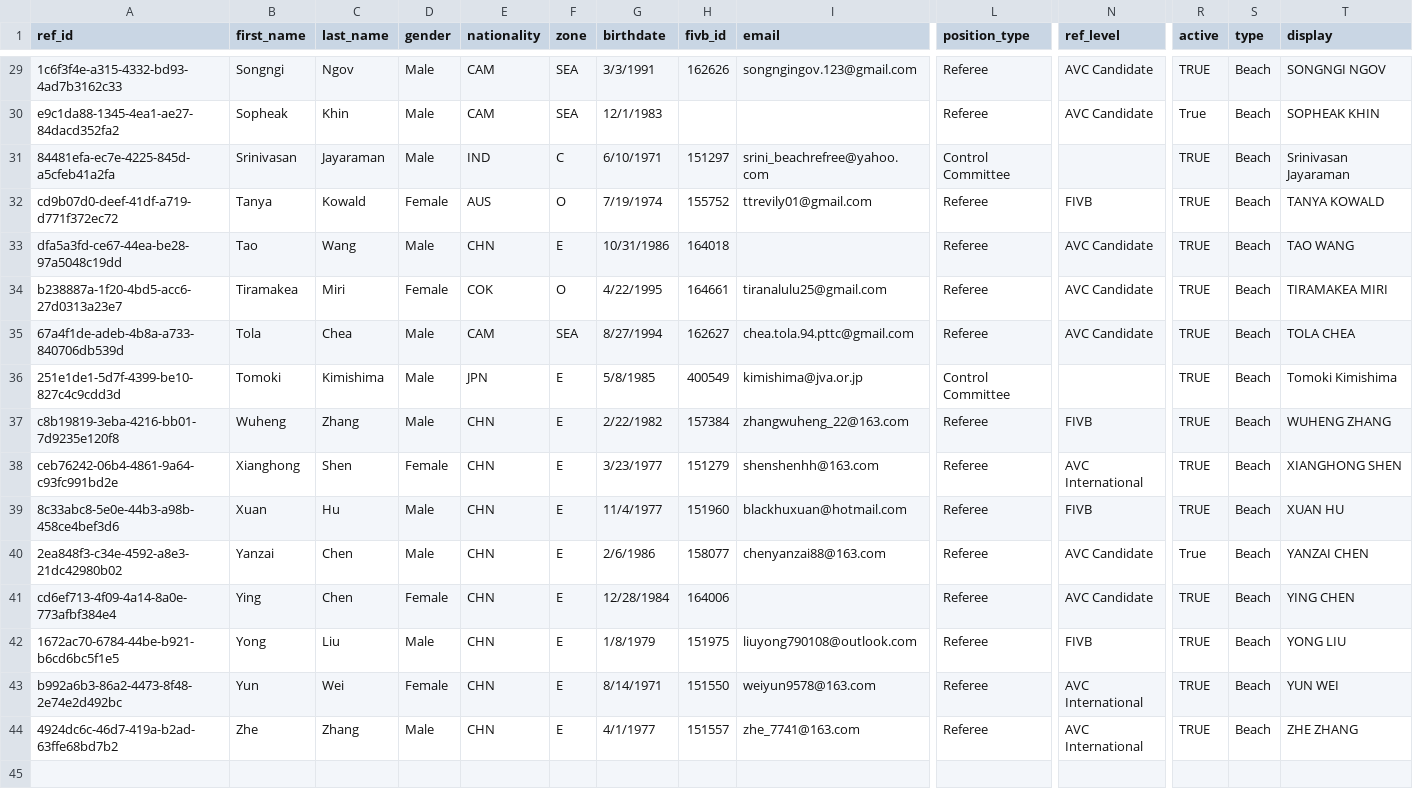
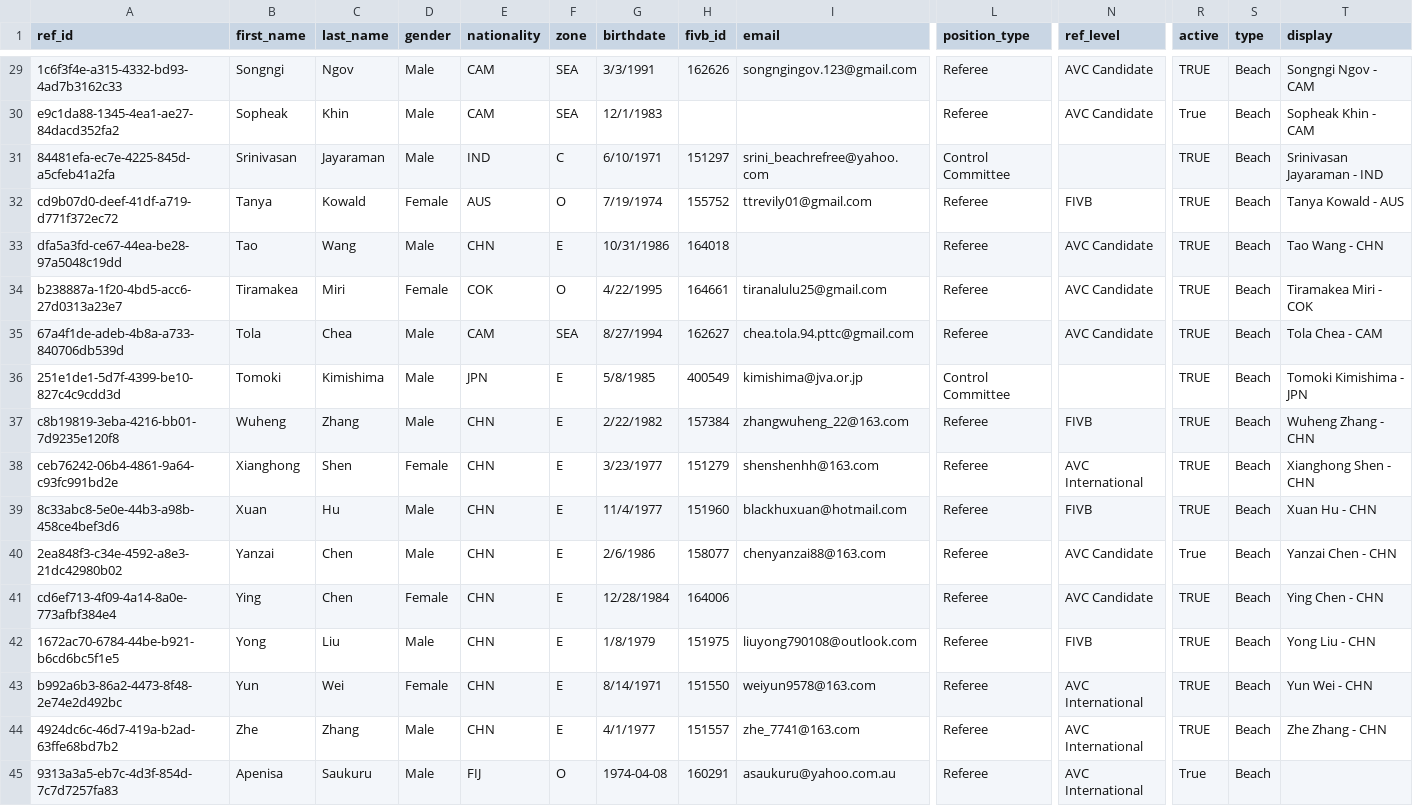
Before and after one commit to avcbeach/referee-database, a CSV file: data/referees.csv, drawn as a sheet; only a part is shown, gaps mark what is left out; rows hold the shown columns only; the diff covers the shown part only; the diff names each change by its address in the sheet, - before the commit and + after, or states it on an @@ line.

Commit message:
Update referees.csv via referee app

```diff
--- a/data/referees.csv
+++ b/data/referees.csv
-T29 (display): SONGNGI NGOV
+T29 (display): Songngi Ngov - CAM
-T30 (display): SOPHEAK KHIN
+T30 (display): Sopheak Khin - CAM
-T31 (display): Srinivasan Jayaraman
+T31 (display): Srinivasan Jayaraman - IND
-T32 (display): TANYA KOWALD
+T32 (display): Tanya Kowald - AUS
-T33 (display): TAO WANG
+T33 (display): Tao Wang - CHN
-T34 (display): TIRAMAKEA MIRI
+T34 (display): Tiramakea Miri - COK
-T35 (display): TOLA CHEA
+T35 (display): Tola Chea - CAM
-T36 (display): Tomoki Kimishima
+T36 (display): Tomoki Kimishima - JPN
-T37 (display): WUHENG ZHANG
+T37 (display): Wuheng Zhang - CHN
-T38 (display): XIANGHONG SHEN
+T38 (display): Xianghong Shen - CHN
-T39 (display): XUAN HU
+T39 (display): Xuan Hu - CHN
-T40 (display): YANZAI CHEN
+T40 (display): Yanzai Chen - CHN
-T41 (display): YING CHEN
+T41 (display): Ying Chen - CHN
-T42 (display): YONG LIU
+T42 (display): Yong Liu - CHN
-T43 (display): YUN WEI
+T43 (display): Yun Wei - CHN
-T44 (display): ZHE ZHANG
+T44 (display): Zhe Zhang - CHN
+row 45: 9313a3a5-eb7c-4d3f-854d-7c7d7257fa83 | Apenisa | Saukuru | Male | FIJ | O | 1974-04-08 | 160291 | asaukuru@yahoo.com.au | Referee | AVC International | True | Beach
```
Also changed, not shown: 3 added rows, 3 removed rows and 24 edited cells elsewhere in this file.
